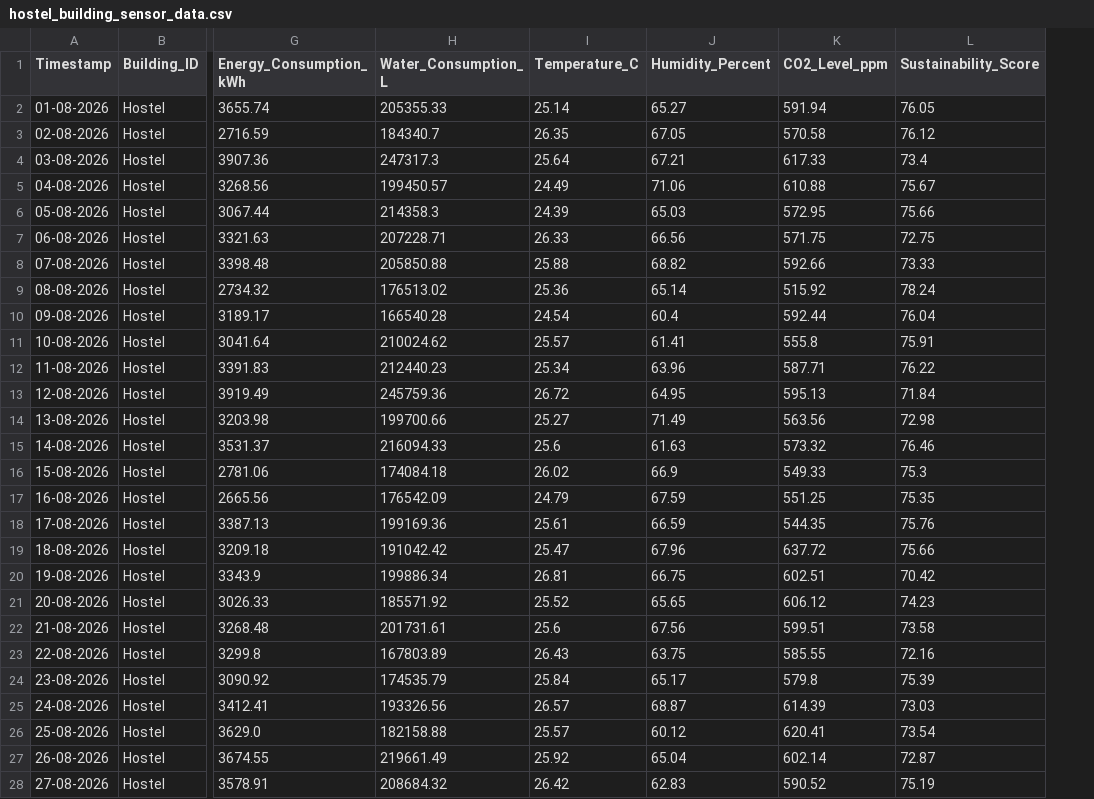
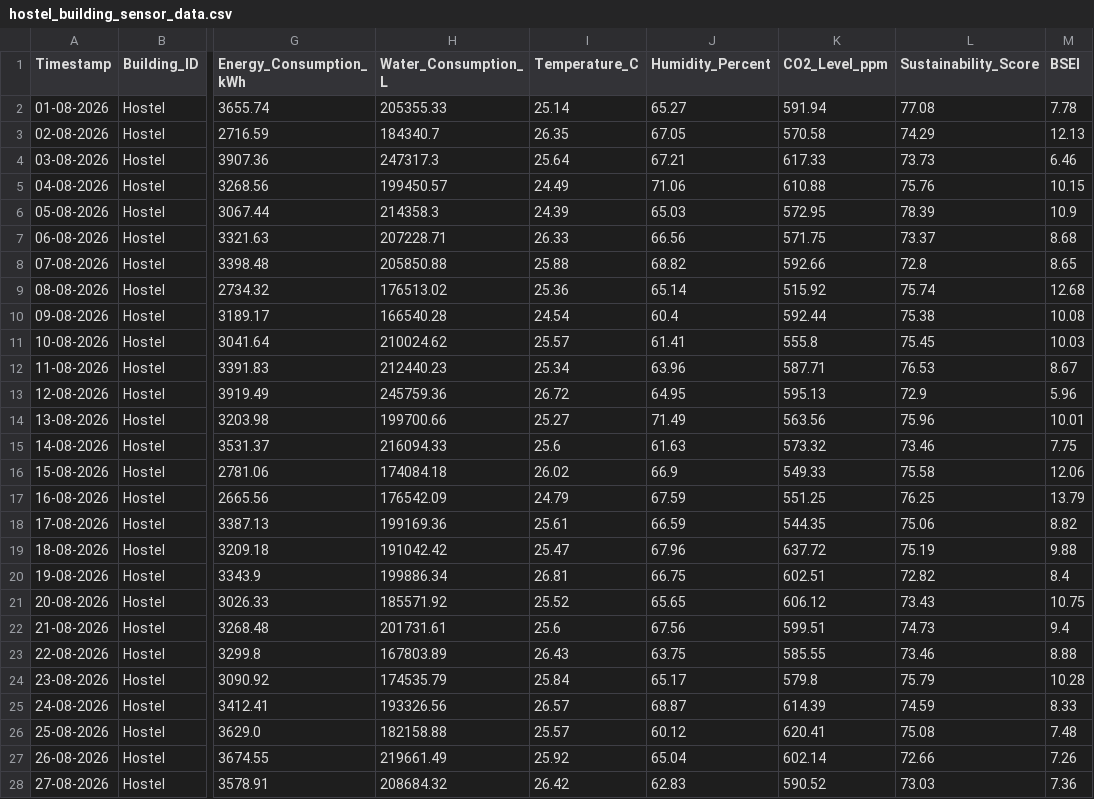
Before and after one commit to preetham9817/DigitalTwinCloudPlatformforSmartCampusSustainabilityAnalytics_AWS_Cloud_Project_2026, a CSV file: dataset/hostel_building_sensor_data.csv, drawn as a sheet; only a part is shown, gaps mark what is left out; the diff covers the shown part only; the diff names each change by its address in the sheet, - before the commit and + after, or states it on an @@ line.

```diff
--- a/dataset/hostel_building_sensor_data.csv
+++ b/dataset/hostel_building_sensor_data.csv
+column M (BSEI), rows 2-28: 7.78 | 12.13 | 6.46 | 10.15 | 10.9 | 8.68 | 8.65 | 12.68 | 10.08 | 10.03 | 8.67 | 5.96 | 10.01 | 7.75 | 12.06 | 13.79 | 8.82 | 9.88 | 8.4 | 10.75 | 9.4 | 8.88 | 10.28 | 8.33 | 7.48 | 7.26 | 7.36
-L2 (Sustainability_Score): 76.05
+L2 (Sustainability_Score): 77.08
-L3 (Sustainability_Score): 76.12
+L3 (Sustainability_Score): 74.29
-L4 (Sustainability_Score): 73.4
+L4 (Sustainability_Score): 73.73
-L5 (Sustainability_Score): 75.67
+L5 (Sustainability_Score): 75.76
-L6 (Sustainability_Score): 75.66
+L6 (Sustainability_Score): 78.39
-L7 (Sustainability_Score): 72.75
+L7 (Sustainability_Score): 73.37
-L8 (Sustainability_Score): 73.33
+L8 (Sustainability_Score): 72.8
-L9 (Sustainability_Score): 78.24
+L9 (Sustainability_Score): 75.74
-L10 (Sustainability_Score): 76.04
+L10 (Sustainability_Score): 75.38
-L11 (Sustainability_Score): 75.91
+L11 (Sustainability_Score): 75.45
-L12 (Sustainability_Score): 76.22
+L12 (Sustainability_Score): 76.53
-L13 (Sustainability_Score): 71.84
+L13 (Sustainability_Score): 72.9
-L14 (Sustainability_Score): 72.98
+L14 (Sustainability_Score): 75.96
-L15 (Sustainability_Score): 76.46
+L15 (Sustainability_Score): 73.46
-L16 (Sustainability_Score): 75.3
+L16 (Sustainability_Score): 75.58
-L17 (Sustainability_Score): 75.35
+L17 (Sustainability_Score): 76.25
-L18 (Sustainability_Score): 75.76
+L18 (Sustainability_Score): 75.06
-L19 (Sustainability_Score): 75.66
+L19 (Sustainability_Score): 75.19
-L20 (Sustainability_Score): 70.42
+L20 (Sustainability_Score): 72.82
-L21 (Sustainability_Score): 74.23
+L21 (Sustainability_Score): 73.43
-L22 (Sustainability_Score): 73.58
+L22 (Sustainability_Score): 74.73
-L23 (Sustainability_Score): 72.16
+L23 (Sustainability_Score): 73.46
-L24 (Sustainability_Score): 75.39
+L24 (Sustainability_Score): 75.79
-L25 (Sustainability_Score): 73.03
+L25 (Sustainability_Score): 74.59
-L26 (Sustainability_Score): 73.54
+L26 (Sustainability_Score): 75.08
-L27 (Sustainability_Score): 72.87
+L27 (Sustainability_Score): 72.66
-L28 (Sustainability_Score): 75.19
+L28 (Sustainability_Score): 73.03
```
Also changed, not shown: 34 edited cells elsewhere in this file, dataset/academic_building_sensor_data.csv, dataset/combined_sensor_data.csv, 27 other files.
